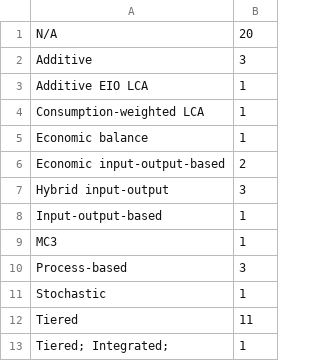
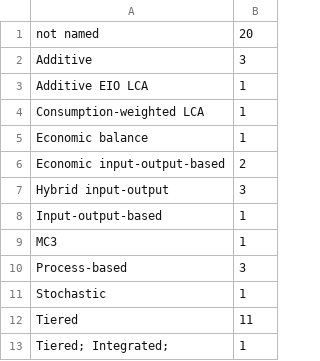
Before and after one commit to michaelweinold/phd_publication_figures, a CSV file: 1_research_plan/2_nomenclature/data/t.csv, drawn as a sheet.

Commit message:
completed nomenclature figure

```diff
--- a/1_research_plan/2_nomenclature/data/t.csv
+++ b/1_research_plan/2_nomenclature/data/t.csv
@@ -1,2 +1,2 @@
-N/A,20
+not named,20
 Additive,3
```
Also changed, not shown: 6 other files.
